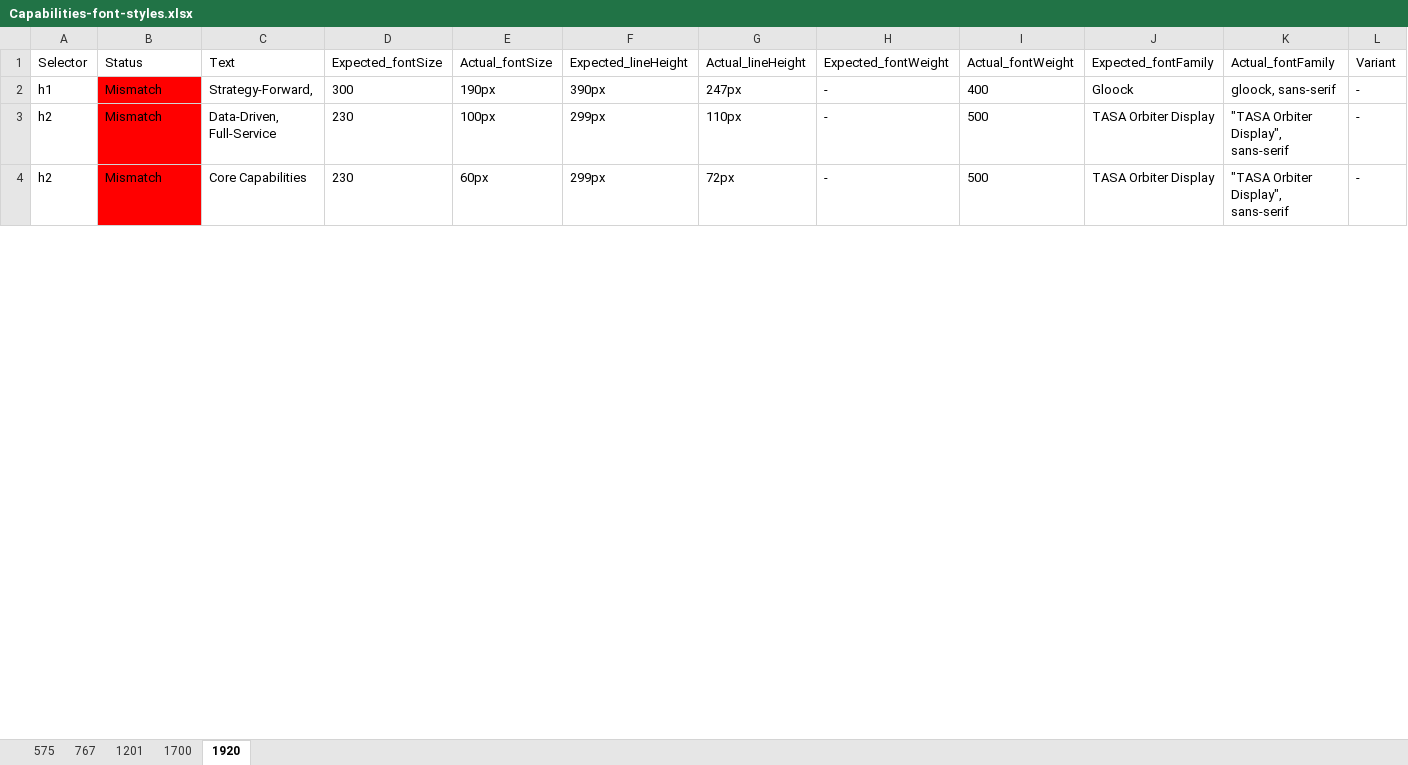
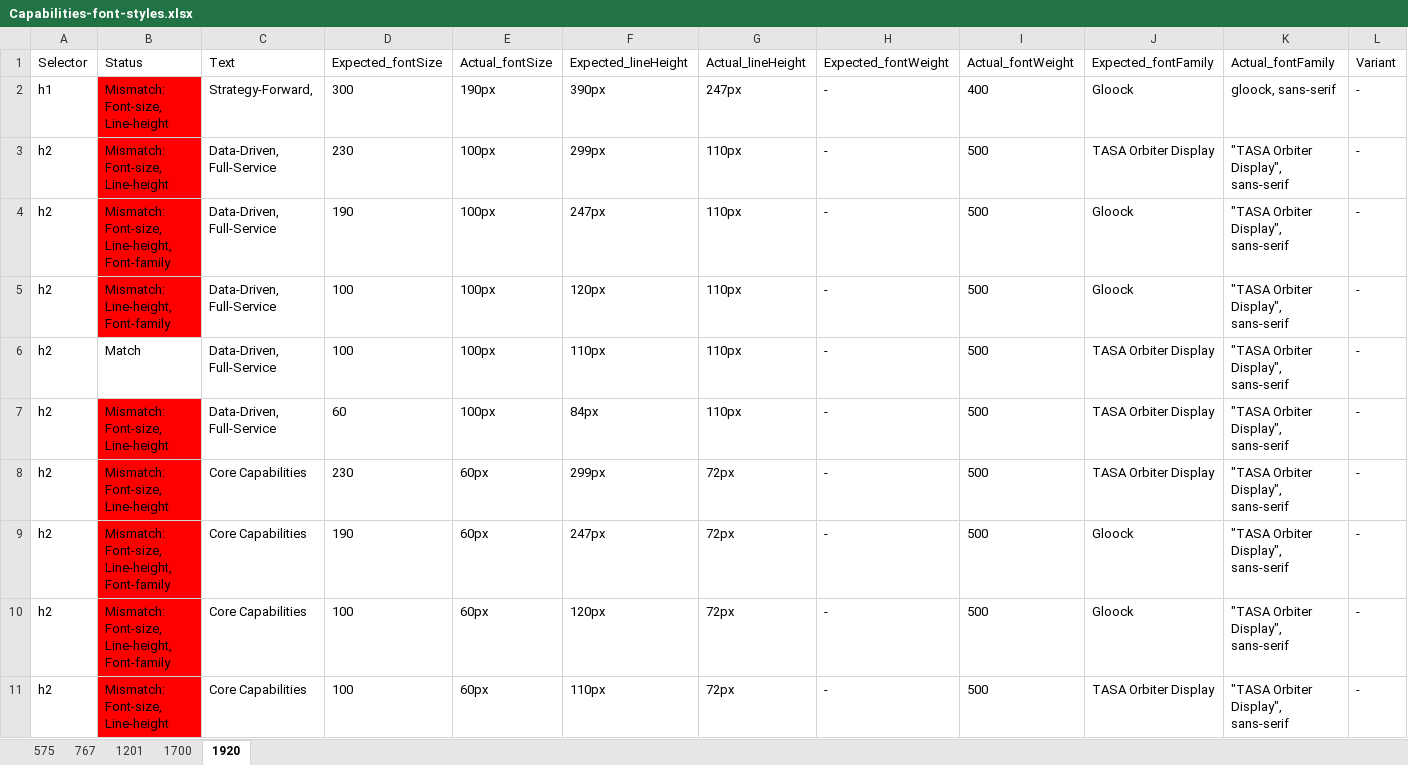
Before and after one commit to rajk270898/compare-font-size, an Excel workbook: cypress/results/Capabilities-font-styles.xlsx, sheet 1920, drawn as a sheet; only a part is shown; values as stored, in another font and other column widths than the file's, no borders; addresses are those after the commit; the diff covers the shown part only; the diff names each change by its address in the sheet, - before the commit and + after, or states it on an @@ line.

Commit message:
The same tags will compare with all the varitants and output will be provided accordingly. Also the mismatch stauts colum has also updated with the proper status

```diff
--- a/cypress/results/Capabilities-font-styles.xlsx (sheet 1920)
+++ b/cypress/results/Capabilities-font-styles.xlsx (sheet 1920)
-B2:B3 (Status): Mismatch
+B2:B3 (Status): Mismatch: Font-size, Line-height
+row 4: h2 | Mismatch: Font-size, Line-height, Font-family | Data-Driven, Full-Service | 190 | 100px | 247px | 110px | - | 500 | Gloock | "TASA Orbiter Display", sans-serif | -
+row 5: h2 | Mismatch: Line-height, Font-family | Data-Driven, Full-Service | 100 | 100px | 120px | 110px | - | 500 | Gloock | "TASA Orbiter Display", sans-serif | -
+row 6: h2 | Match | Data-Driven, Full-Service | 100 | 100px | 110px | 110px | - | 500 | TASA Orbiter Display | "TASA Orbiter Display", sans-serif | -
+row 7: h2 | Mismatch: Font-size, Line-height | Data-Driven, Full-Service | 60 | 100px | 84px | 110px | - | 500 | TASA Orbiter Display | "TASA Orbiter Display", sans-serif | -
-B8 (Status): Mismatch
+B8 (Status): Mismatch: Font-size, Line-height
+row 9: h2 | Mismatch: Font-size, Line-height, Font-family | Core Capabilities | 190 | 60px | 247px | 72px | - | 500 | Gloock | "TASA Orbiter Display", sans-serif | -
+row 10: h2 | Mismatch: Font-size, Line-height, Font-family | Core Capabilities | 100 | 60px | 120px | 72px | - | 500 | Gloock | "TASA Orbiter Display", sans-serif | -
+row 11: h2 | Mismatch: Font-size, Line-height | Core Capabilities | 100 | 60px | 110px | 72px | - | 500 | TASA Orbiter Display | "TASA Orbiter Display", sans-serif | -
```
Also changed, not shown: 45 added rows and 17 edited cells elsewhere in this sheet, sheet 1700, sheet 1201, sheet 767, sheet 575, cypress/results/Portfolio-font-styles.xlsx, cypress/results/Resource-Hub-font-styles.xlsx, 3 other files.
